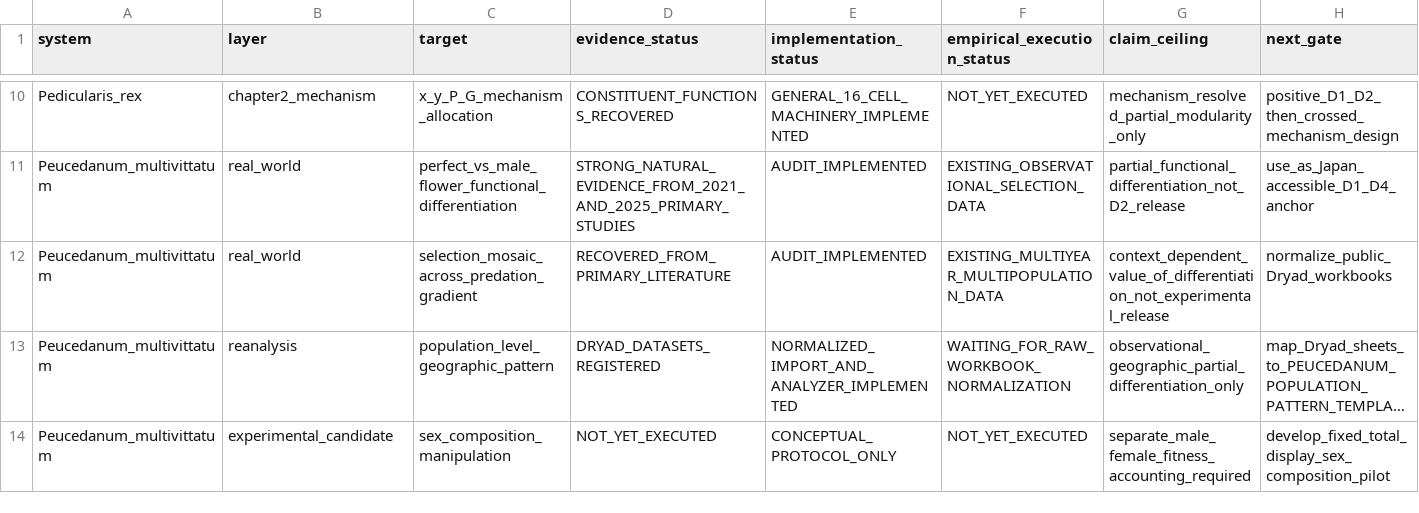
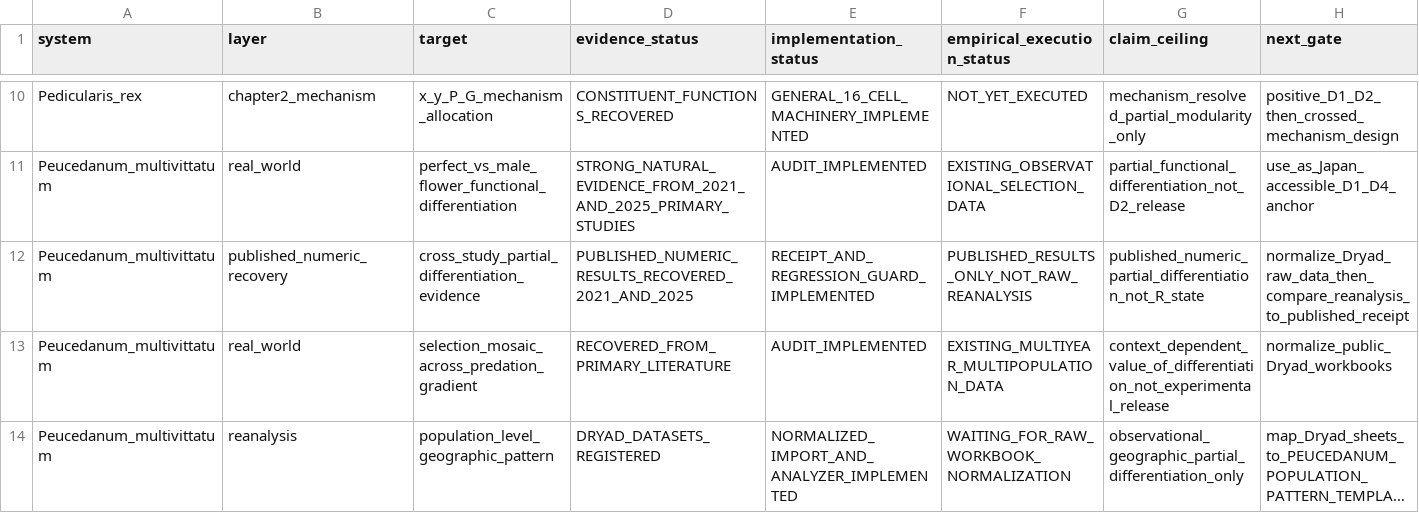
Before and after one commit to zuizui0223/bita, a CSV file: empirical/identification_design/BITA_EXECUTION_RECOVERY_LEDGER_V1.csv, drawn as a sheet; only a part is shown, gaps mark what is left out; the shorter side is filled out with more unchanged rows; long unchanged cells end in …; the diff names each change by its address in the sheet, - before the commit and + after, or states it on an @@ line.

Commit message:
Record Peucedanum published numeric recovery

```diff
--- a/empirical/identification_design/BITA_EXECUTION_RECOVERY_LEDGER_V1.csv
+++ b/empirical/identification_design/BITA_EXECUTION_RECOVERY_LEDGER_V1.csv
+row 12: Peucedanum_multivittatum | published_numeric_recovery | cross_study_partial_differentiation_evidence | PUBLISHED_NUMERIC_RESULTS_RECOVERED_2021_AND_2025 | RECEIPT_AND_REGRESSION_GUARD_IMPLEMENTED | PUBLISHED_RESULTS_ONLY_NOT_RAW_REANALYSIS | published_numeric_partial_differentiation_not_R_state | normalize_Dryad_raw_data_then_compare_reanalysis_to_published_receipt
```
